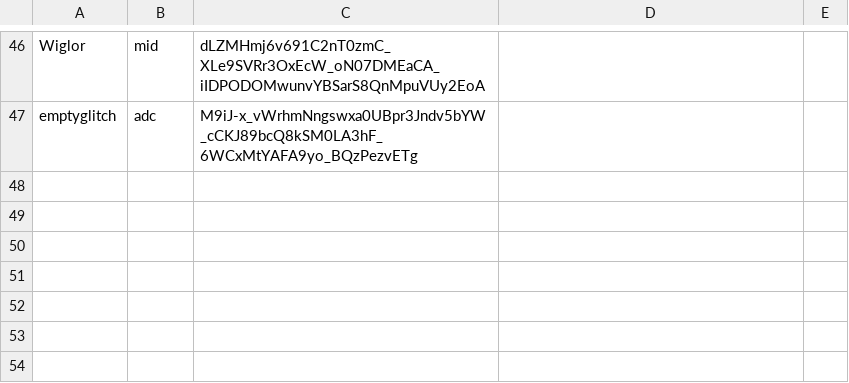
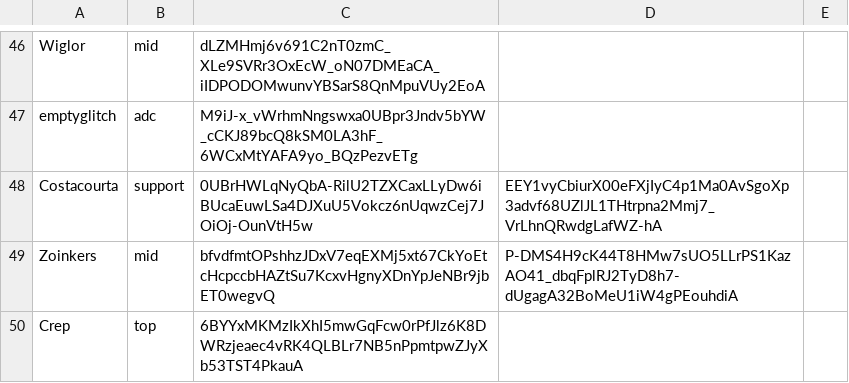
Before and after one commit to ArcaneIRE/ilol-ladder, a CSV file: app/players.csv, drawn as a sheet; only a part is shown, gaps mark what is left out.

Commit message:
Add new players

```diff
--- a/app/players.csv
+++ b/app/players.csv
@@ -47 +47,4 @@ Wiglor,mid,dLZMHmj6v691C2nT0zmC_XLe9SVRr3OxEcW_oN07DMEaCA_iIDPODOMwunvYBSarS8QnM
 emptyglitch,adc,M9iJ-x_vWrhmNngswxa0UBpr3Jndv5bYW_cCKJ89bcQ8kSM0LA3hF_6WCxMtYAFA9yo_BQzPezvETg
+Costacourta,support,0UBrHWLqNyQbA-RilU2TZXCaxLLyDw6iBUcaEuwLSa4DJXuU5Vokcz6nUqwzCej7JOiOj-OunVtH5w,EEY1vyCbiurX00eFXjIyC4p1Ma0AvSgoXp3advf68UZlJL1THtrpna2Mmj7_VrLhnQRwdgLafWZ-hA
+Zoinkers,mid,bfvdfmtOPshhzJDxV7eqEXMj5xt67CkYoEtcHcpccbHAZtSu7KcxvHgnyXDnYpJeNBr9jbET0wegvQ,P-DMS4H9cK44T8HMw7sUO5LLrPS1KazAO41_dbqFplRJ2TyD8h7-dUgagA32BoMeU1iW4gPEouhdiA
+Crep,top,6BYYxMKMzIkXhI5mwGqFcw0rPfJlz6K8DWRzjeaec4vRK4QLBLr7NB5nPpmtpwZJyXb53TST4PkauA
```
Also changed, not shown: 1 other file.
